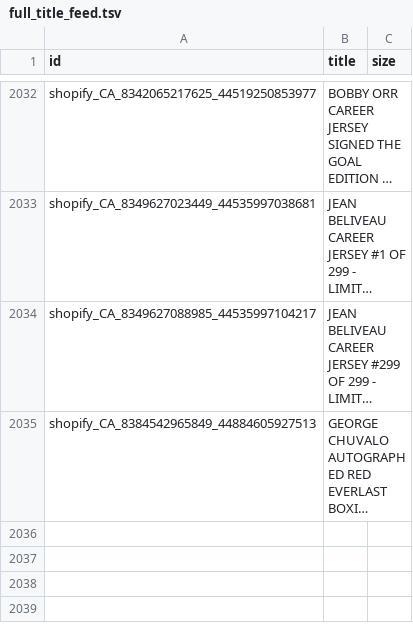
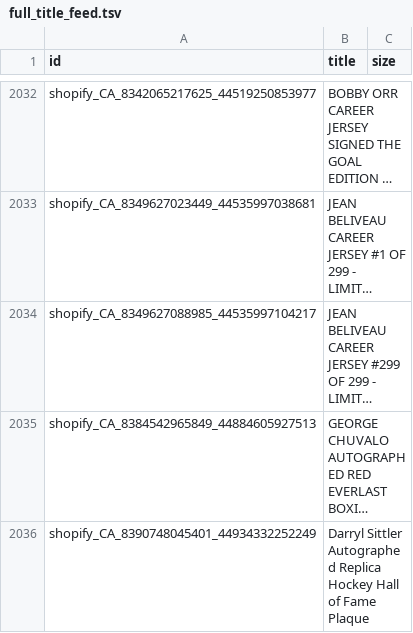
Before and after one commit to AutographAuthentic/merchant-feeds, a TSV file: feeds/full_title_feed.tsv, drawn as a sheet; only a part is shown, gaps mark what is left out; long unchanged cells end in …; the diff names each change by its address in the sheet, - before the commit and + after, or states it on an @@ line.

Commit message:
Rebuild title feed 2026-09-19

```diff
--- a/feeds/full_title_feed.tsv
+++ b/feeds/full_title_feed.tsv
+row 2036: shopify_CA_8390748045401_44934332252249 | Darryl Sittler Autographed Replica Hockey Hall of Fame Plaque
```
Also changed, not shown: 1 other file.
